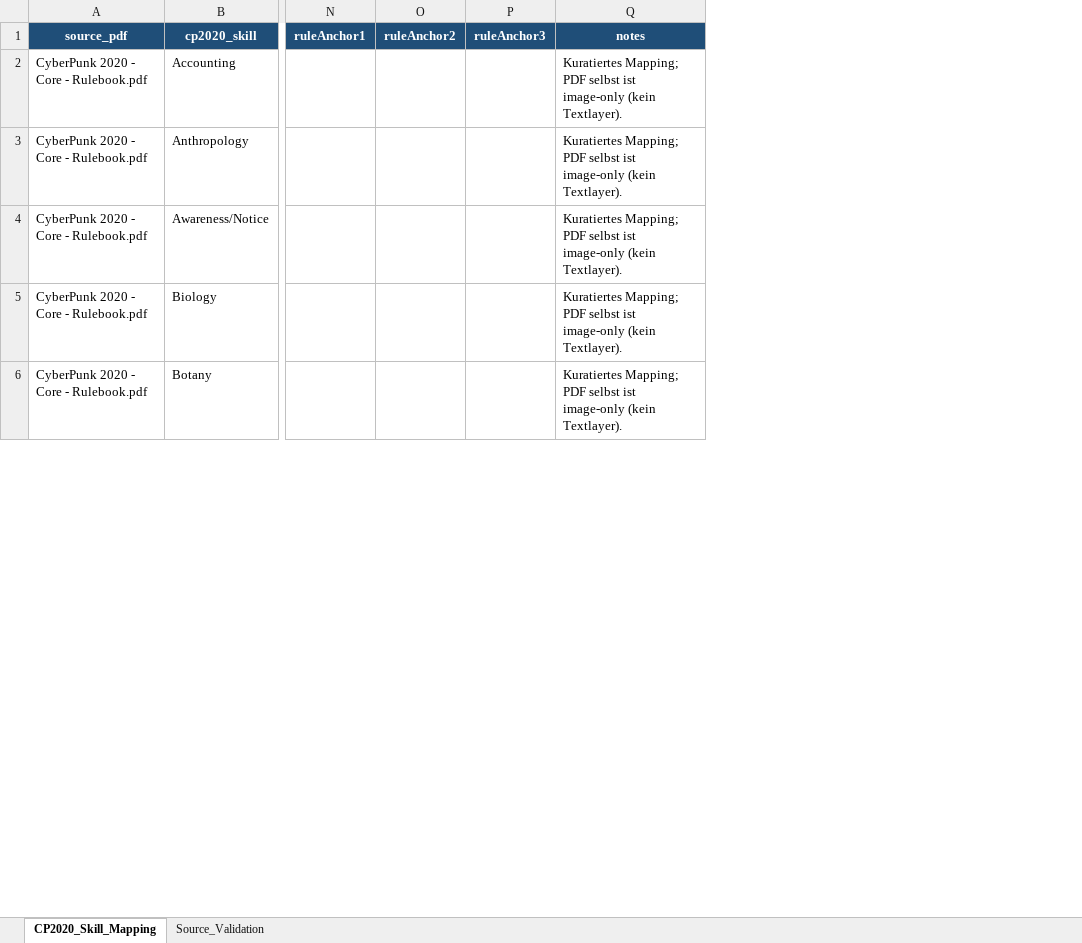
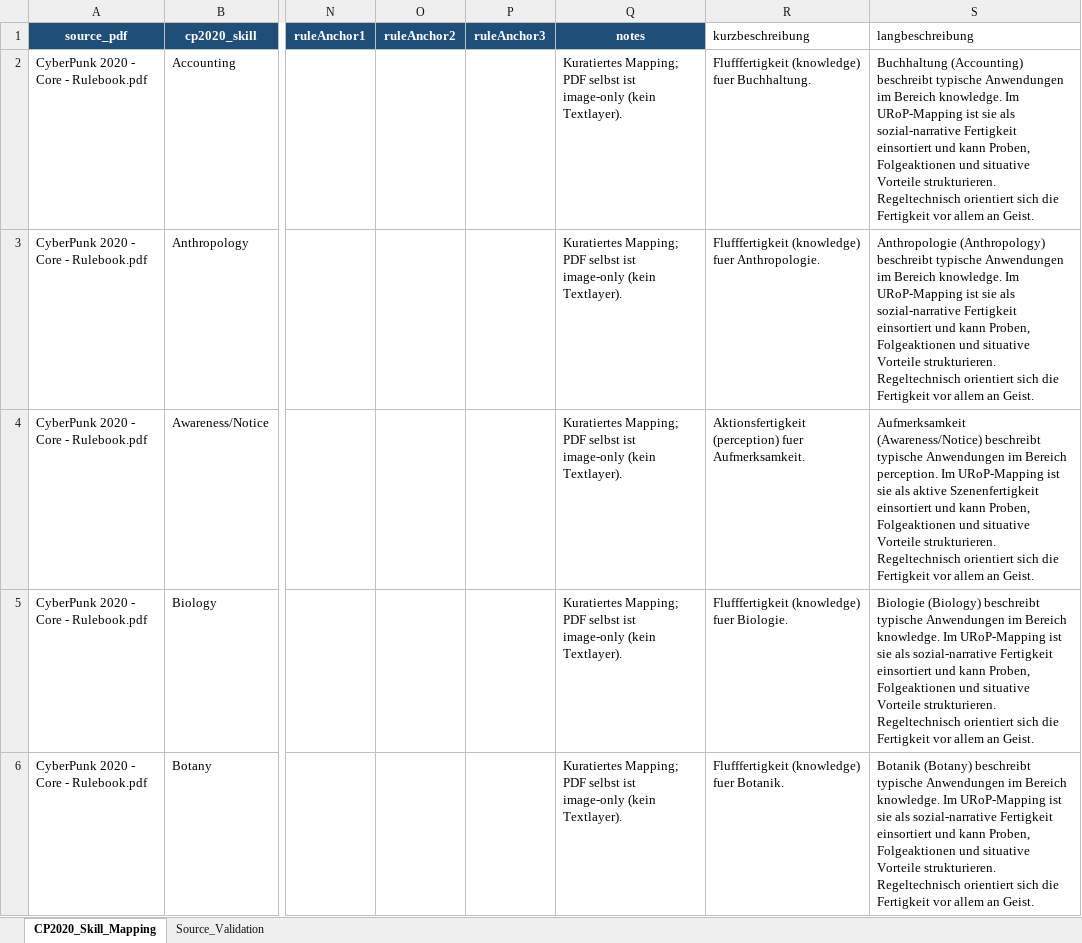
Before and after one commit to moellenkampr-create/thoc, an Excel workbook: urop/urop23/exports/CP2020_Core_Rulebook_Skill_Mapping_v2.xlsx, sheet CP2020_Skill_Mapping, drawn as a sheet; only a part is shown, gaps mark what is left out; values as stored, in another font and other column widths than the file's, no borders; table styles not drawn; the diff covers the shown part only; the diff names each change by its address in the sheet, - before the commit and + after, or states it on an @@ line.

Commit message:
Update CP2020 skill mapping descriptions and social class

```diff
--- a/urop/urop23/exports/CP2020_Core_Rulebook_Skill_Mapping_v2.xlsx (sheet CP2020_Skill_Mapping)
+++ b/urop/urop23/exports/CP2020_Core_Rulebook_Skill_Mapping_v2.xlsx (sheet CP2020_Skill_Mapping)
+column R (kurzbeschreibung), rows 2-6: Flufffertigkeit (knowledge) fuer Buchhaltung. | Flufffertigkeit (knowledge) fuer Anthropologie. | Aktionsfertigkeit (perception) fuer Aufmerksamkeit. | Flufffertigkeit (knowledge) fuer Biologie. | Flufffertigkeit (knowledge) fuer Botanik.
+column S (langbeschreibung), rows 2-6: Buchhaltung (Accounting) beschreibt typische Anwendungen im Bereich knowledge. Im URoP-Mapping ist sie als sozial-narrative Fertigkeit einsortiert und kann Proben, Folgeaktionen und situative Vorteile strukturieren. Regeltechnisch orientiert sich die Fertigkeit vor allem an Geist. | Anthropologie (Anthropology) beschreibt typische Anwendungen im Bereich knowledge. Im URoP-Mapping ist sie als sozial-narrative Fertigkeit einsortiert und kann Proben, Folgeaktionen und situative Vorteile strukturieren. Regeltechnisch orientiert sich die Fertigkeit vor allem an Geist. | Aufmerksamkeit (Awareness/Notice) beschreibt typische Anwendungen im Bereich perception. Im URoP-Mapping ist sie als aktive Szenenfertigkeit einsortiert und kann Proben, Folgeaktionen und situative Vorteile strukturieren. Regeltechnisch orientiert sich die Fertigkeit vor allem an Geist. | Biologie (Biology) beschreibt typische Anwendungen im Bereich knowledge. Im URoP-Mapping ist sie als sozial-narrative Fertigkeit einsortiert und kann Proben, Folgeaktionen und situative Vorteile strukturieren. Regeltechnisch orientiert sich die Fertigkeit vor allem an Geist. | Botanik (Botany) beschreibt typische Anwendungen im Bereich knowledge. Im URoP-Mapping ist sie als sozial-narrative Fertigkeit einsortiert und kann Proben, Folgeaktionen und situative Vorteile strukturieren. Regeltechnisch orientiert sich die Fertigkeit vor allem an Geist.
```
Also changed, not shown: 23 edited cells elsewhere in this sheet.
